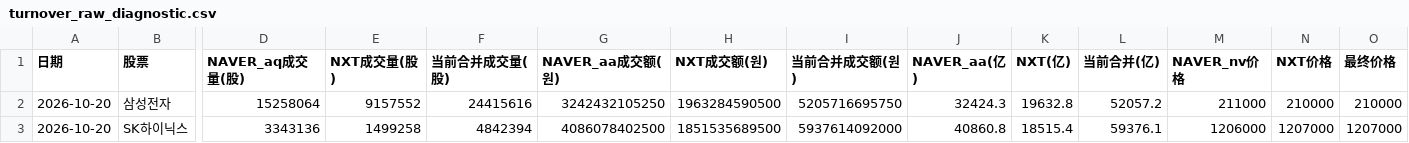
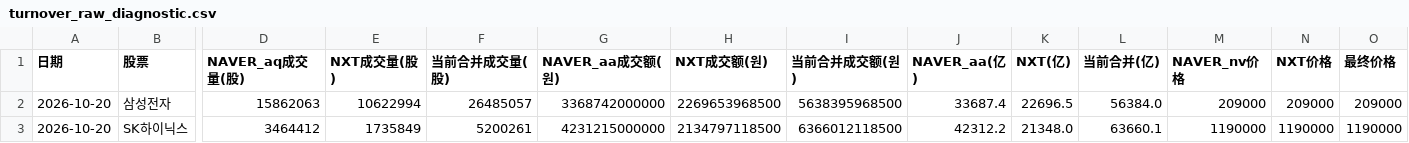
Before and after one commit to Gyn19940404/korea-mode2-screener, a CSV file: turnover_raw_diagnostic.csv, drawn as a sheet; only a part is shown, gaps mark what is left out; the diff covers the shown part only; the diff names each change by its address in the sheet, - before the commit and + after, or states it on an @@ line.

```diff
--- a/turnover_raw_diagnostic.csv
+++ b/turnover_raw_diagnostic.csv
-D2 (NAVER_aq成交量(股)): 15258064
+D2 (NAVER_aq成交量(股)): 15862063
-E2 (NXT成交量(股)): 9157552
+E2 (NXT成交量(股)): 10622994
-F2 (当前合并成交量(股)): 24415616
+F2 (当前合并成交量(股)): 26485057
-G2 (NAVER_aa成交额(원)): 3242432105250
+G2 (NAVER_aa成交额(원)): 3368742000000
-H2 (NXT成交额(원)): 1963284590500
+H2 (NXT成交额(원)): 2269653968500
-I2 (当前合并成交额(원)): 5205716695750
+I2 (当前合并成交额(원)): 5638395968500
-J2 (NAVER_aa(亿)): 32424.3
+J2 (NAVER_aa(亿)): 33687.4
-K2 (NXT(亿)): 19632.8
+K2 (NXT(亿)): 22696.5
-L2 (当前合并(亿)): 52057.2
+L2 (当前合并(亿)): 56384.0
-M2 (NAVER_nv价格): 211000
+M2 (NAVER_nv价格): 209000
-N2 (NXT价格): 210000
+N2 (NXT价格): 209000
-O2 (最终价格): 210000
+O2 (最终价格): 209000
-D3 (NAVER_aq成交量(股)): 3343136
+D3 (NAVER_aq成交量(股)): 3464412
-E3 (NXT成交量(股)): 1499258
+E3 (NXT成交量(股)): 1735849
-F3 (当前合并成交量(股)): 4842394
+F3 (当前合并成交量(股)): 5200261
-G3 (NAVER_aa成交额(원)): 4086078402500
+G3 (NAVER_aa成交额(원)): 4231215000000
-H3 (NXT成交额(원)): 1851535689500
+H3 (NXT成交额(원)): 2134797118500
-I3 (当前合并成交额(원)): 5937614092000
+I3 (当前合并成交额(원)): 6366012118500
-J3 (NAVER_aa(亿)): 40860.8
+J3 (NAVER_aa(亿)): 42312.2
-K3 (NXT(亿)): 18515.4
+K3 (NXT(亿)): 21348.0
-L3 (当前合并(亿)): 59376.1
+L3 (当前合并(亿)): 63660.1
-M3 (NAVER_nv价格): 1206000
+M3 (NAVER_nv价格): 1190000
-N3 (NXT价格): 1207000
+N3 (NXT价格): 1190000
-O3 (最终价格): 1207000
+O3 (最终价格): 1190000
```
Also changed, not shown: 89 edited cells elsewhere in this file, trading_status_diagnostic.csv, 3 other files.
